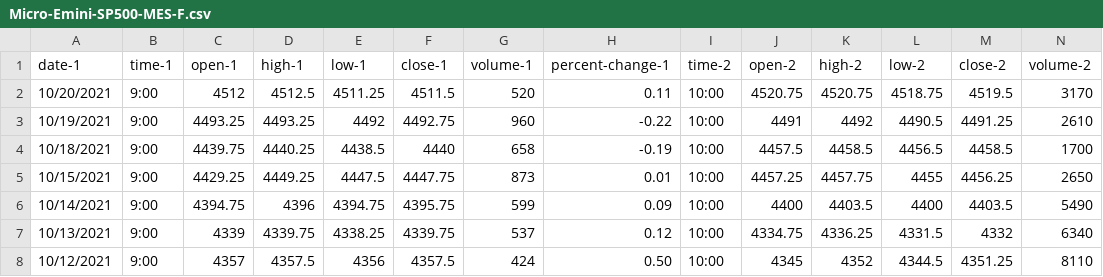
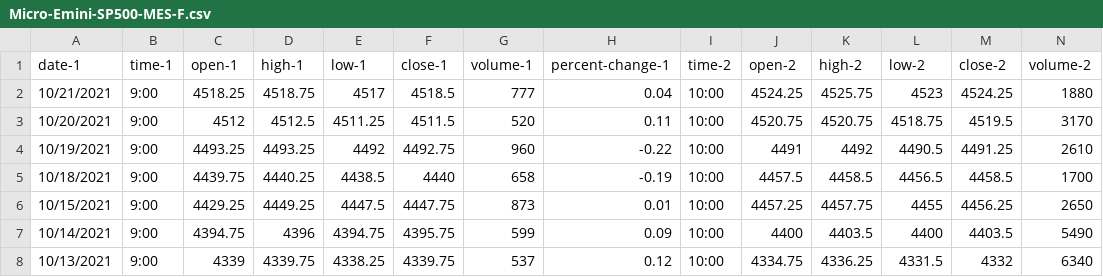
Before and after one commit to vbloise3/kaggle, a CSV file: Micro-Emini-SP500-MES-F.csv, drawn as a sheet; only a part is shown; the shorter side is filled out with more unchanged rows; rows hold the shown columns only; the diff names each change by its address in the sheet, - before the commit and + after, or states it on an @@ line.

```diff
--- a/Micro-Emini-SP500-MES-F.csv
+++ b/Micro-Emini-SP500-MES-F.csv
+row 2: 10/21/2021 | 9:00 | 4518.25 | 4518.75 | 4517 | 4518.5 | 777 | 0.04 | 10:00 | 4524.25 | 4525.75 | 4523 | 4524.25 | 1880
```
Also changed, not shown: daily.csv, 2 other files.
